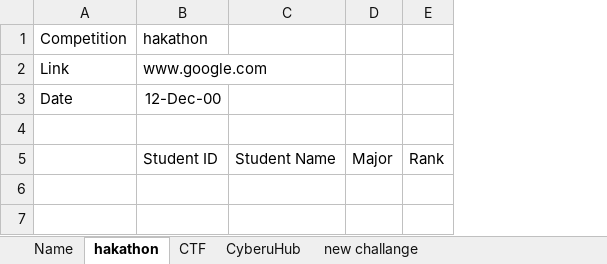
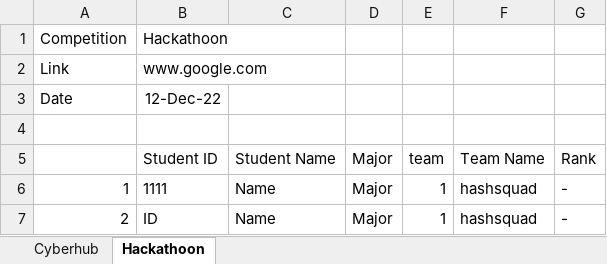
Before and after one commit to AbdullahAXR/Competition-tracker, an Excel workbook: data.xlsx, sheet Hackathoon, drawn as a sheet; values as stored, in another font and other column widths than the file's, no borders; the diff names each change by its address in the sheet, - before the commit and + after, or states it on an @@ line.

```diff
--- a/data.xlsx (sheet Hackathoon)
+++ b/data.xlsx (sheet Hackathoon)
-sheet tab: Name
+sheet tab: Cyberhub
-sheet tab: hakathon
+sheet tab: Hackathoon
-sheet tab: CTF
-sheet tab: CyberuHub
-sheet tab: new challange
+column E, row 5: team
+column F, row 5: Team Name
-B1: hakathon
+B1: Hackathoon
-B3: 12-Dec-00
+B3: 12-Dec-22
+row 6: 1 | 1111 | Name | Major | 1 | hashsquad | -
+row 7: 2 | ID | Name | Major | 1 | hashsquad | -
```
Also changed, not shown: sheet Cyberhub, 2 other files.
